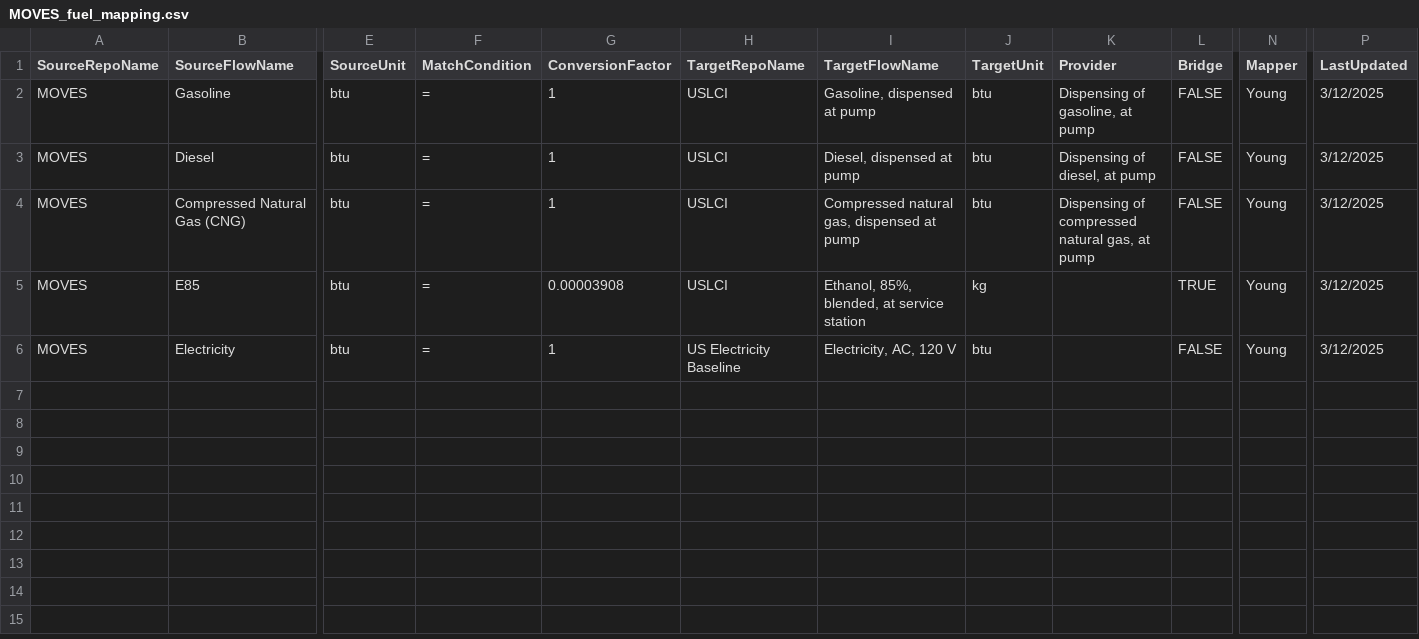
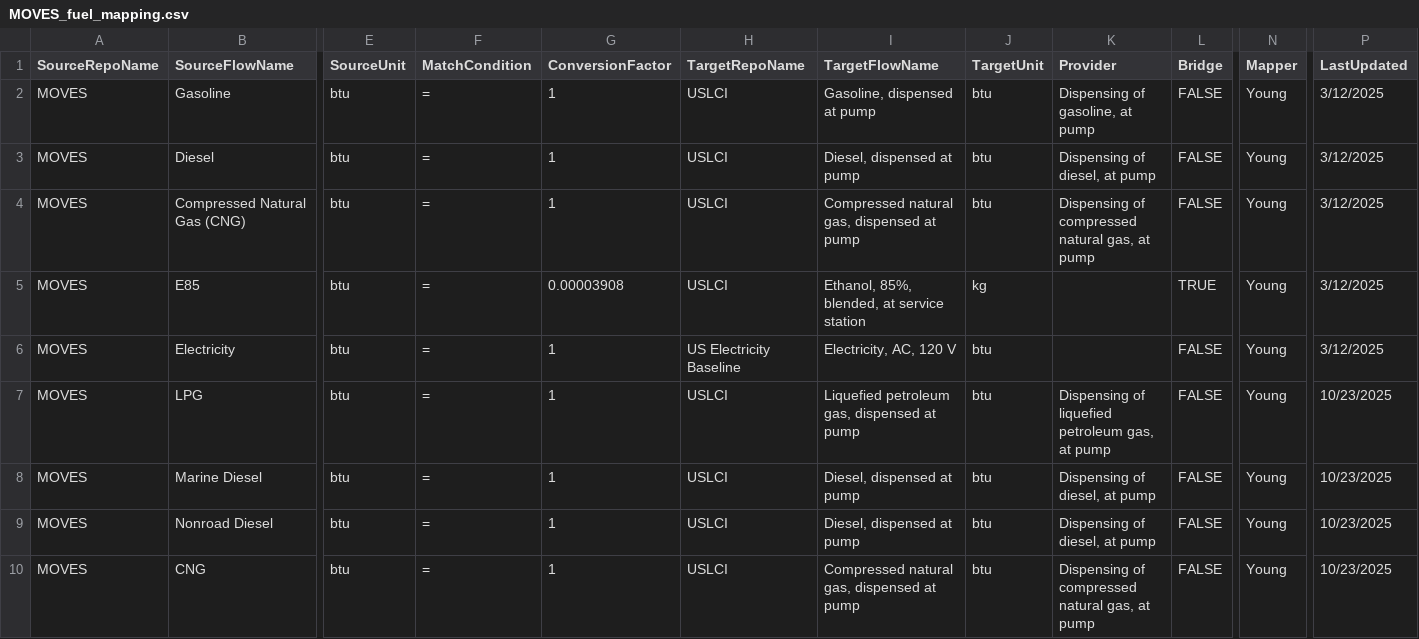
Before and after one commit to FLCAC-admin/uslci-moves, a CSV file: data/MOVES_fuel_mapping.csv, drawn as a sheet; only a part is shown, gaps mark what is left out; rows hold the shown columns only; the diff names each change by its address in the sheet, - before the commit and + after, or states it on an @@ line.

Commit message:
move fuel mappings to mapping file

```diff
--- a/data/MOVES_fuel_mapping.csv
+++ b/data/MOVES_fuel_mapping.csv
+row 7: MOVES | LPG | btu | = | 1 | USLCI | Liquefied petroleum gas, dispensed at pump | btu | Dispensing of liquefied petroleum gas, at pump | FALSE | Young | 10/23/2025
+row 8: MOVES | Marine Diesel | btu | = | 1 | USLCI | Diesel, dispensed at pump | btu | Dispensing of diesel, at pump | FALSE | Young | 10/23/2025
+row 9: MOVES | Nonroad Diesel | btu | = | 1 | USLCI | Diesel, dispensed at pump | btu | Dispensing of diesel, at pump | FALSE | Young | 10/23/2025
+row 10: MOVES | CNG | btu | = | 1 | USLCI | Compressed natural gas, dispensed at pump | btu | Dispensing of compressed natural gas, at pump | FALSE | Young | 10/23/2025
```
